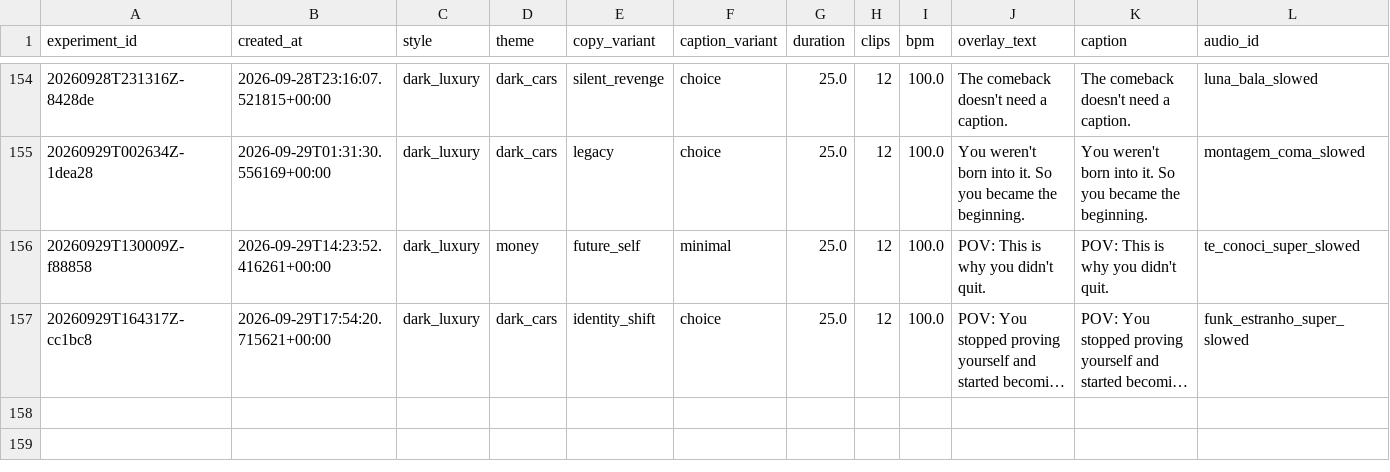
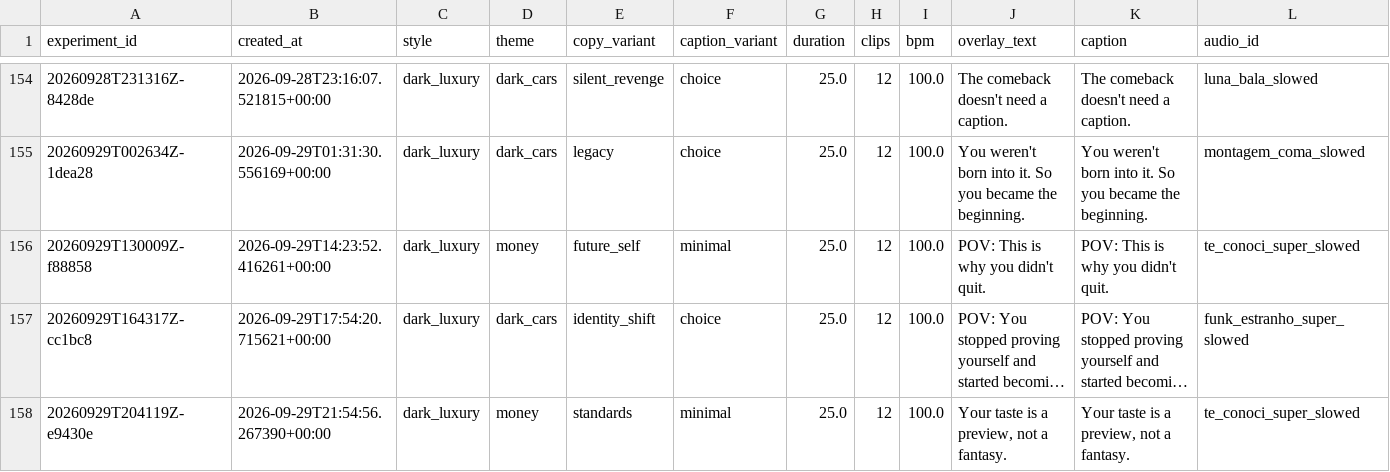
Before and after one commit to Wahb-tech/video-pipeline, a CSV file: data/generated.csv, drawn as a sheet; only a part is shown, gaps mark what is left out; long unchanged cells end in …; rows hold the shown columns only; the diff names each change by its address in the sheet, - before the commit and + after, or states it on an @@ line.

```diff
--- a/data/generated.csv
+++ b/data/generated.csv
+row 158: 20260929T204119Z-e9430e | 2026-09-29T21:54:56.267390+00:00 | dark_luxury | money | standards | minimal | 25.0 | 12 | 100.0 | Your taste is a preview, not a fantasy. | Your taste is a preview, not a fantasy. | te_conoci_super_slowed
```
Also changed, not shown: data/used_stock.csv.
